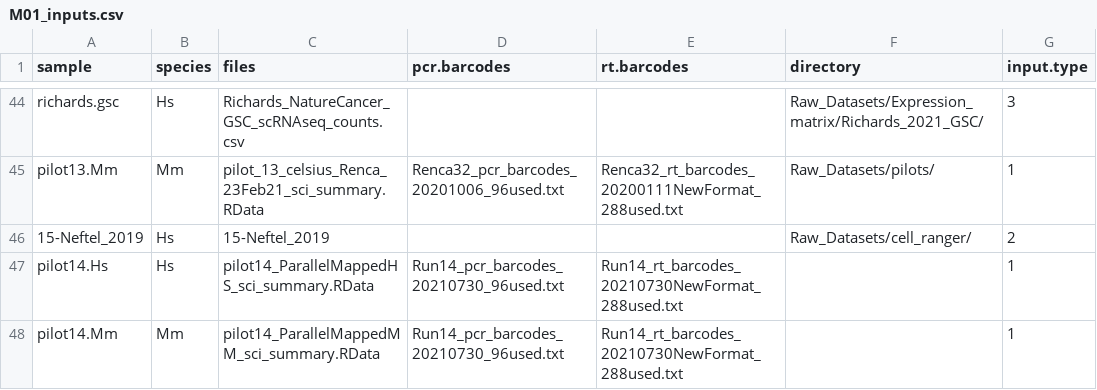
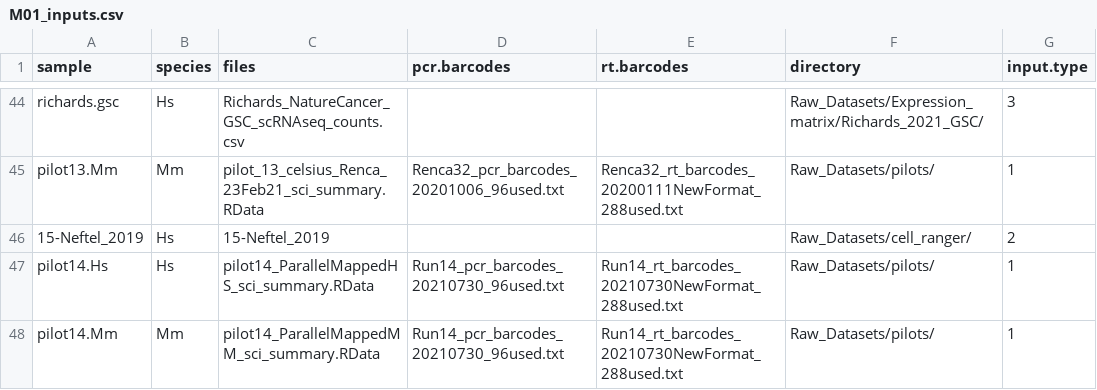
Before and after one commit to NMikolajewicz/scPipeline, a CSV file: M01_inputs.csv, drawn as a sheet; only a part is shown, gaps mark what is left out.

Commit message:
add directory path

```diff
--- a/M01_inputs.csv
+++ b/M01_inputs.csv
@@ -46,3 +46,3 @@ pilot13.Mm,Mm,pilot_13_celsius_Renca_23Feb21_sci_summary.RData,Renca32_pcr_barco
 15-Neftel_2019,Hs,15-Neftel_2019,,,Raw_Datasets/cell_ranger/,2
-pilot14.Hs,Hs,pilot14_ParallelMappedHS_sci_summary.RData,Run14_pcr_barcodes_20210730_96used.txt,Run14_rt_barcodes_20210730NewFormat_288used.txt,,1
-pilot14.Mm,Mm,pilot14_ParallelMappedMM_sci_summary.RData,Run14_pcr_barcodes_20210730_96used.txt,Run14_rt_barcodes_20210730NewFormat_288used.txt,,1
+pilot14.Hs,Hs,pilot14_ParallelMappedHS_sci_summary.RData,Run14_pcr_barcodes_20210730_96used.txt,Run14_rt_barcodes_20210730NewFormat_288used.txt,Raw_Datasets/pilots/,1
+pilot14.Mm,Mm,pilot14_ParallelMappedMM_sci_summary.RData,Run14_pcr_barcodes_20210730_96used.txt,Run14_rt_barcodes_20210730NewFormat_288used.txt,Raw_Datasets/pilots/,1
```
